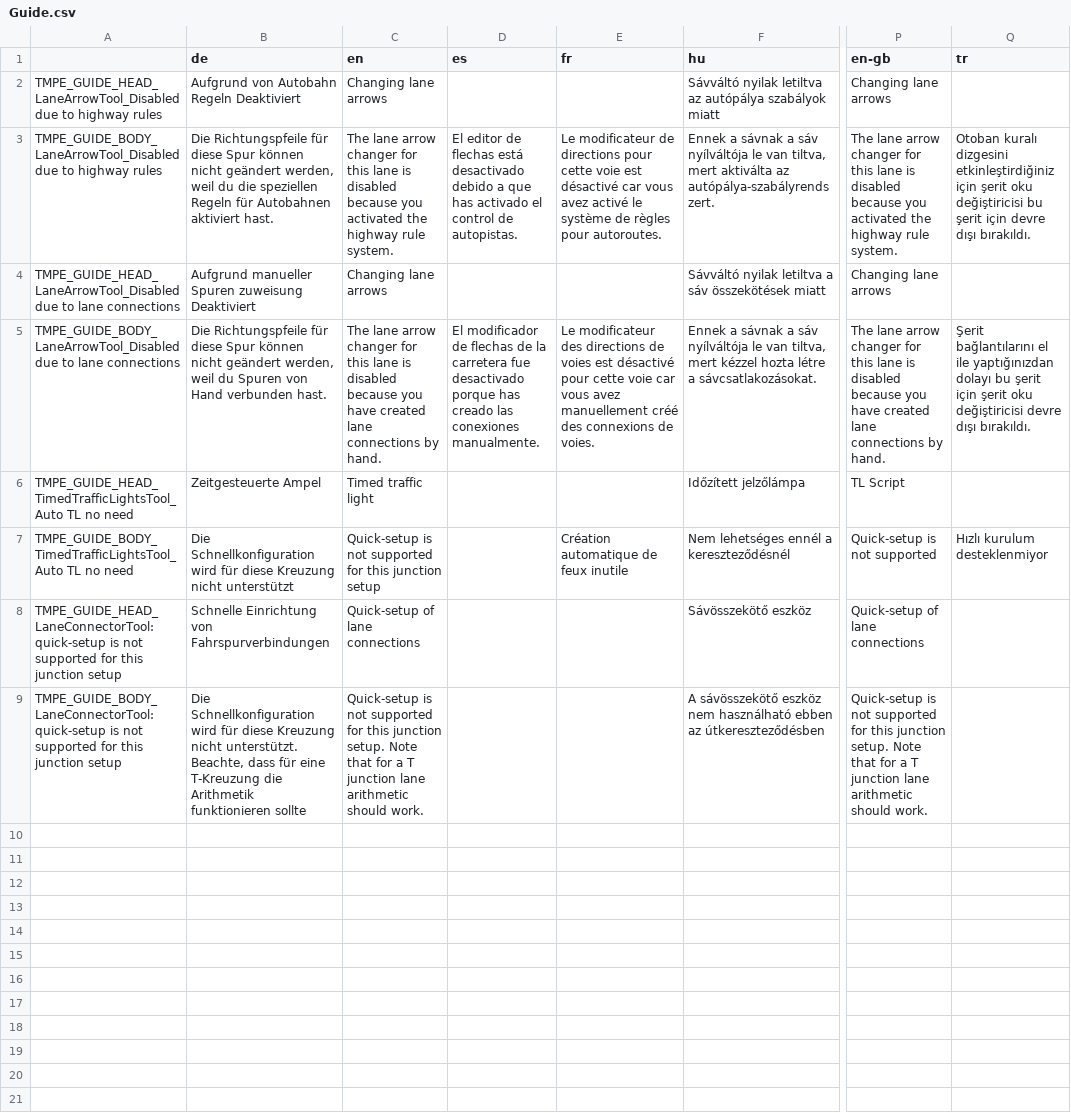
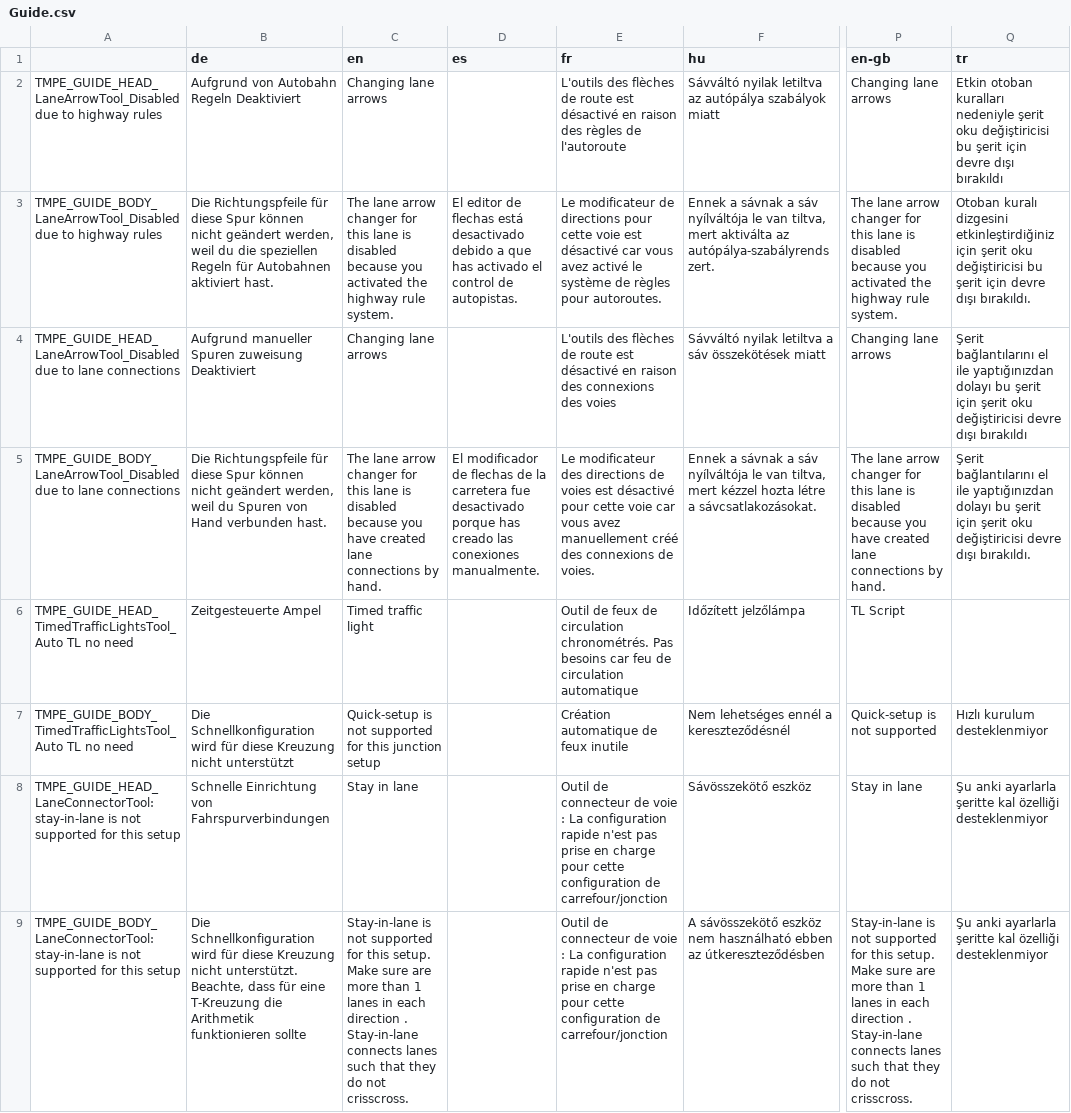
Before and after one commit to CitiesSkylinesMods/TMPE, a CSV file: TLM/TLM/Resources/Translations/Guide.csv, drawn as a sheet; only a part is shown, gaps mark what is left out; the diff names each change by its address in the sheet, - before the commit and + after, or states it on an @@ line.

```diff
--- a/TLM/TLM/Resources/Translations/Guide.csv
+++ b/TLM/TLM/Resources/Translations/Guide.csv
-E2 (fr): (empty)
+E2 (fr): L'outils des flèches de route est désactivé en raison des règles de l'autoroute
-Q2 (tr): (empty)
+Q2 (tr): Etkin otoban kuralları nedeniyle şerit oku değiştiricisi bu şerit için devre dışı bırakıldı
-E4 (fr): (empty)
+E4 (fr): L'outils des flèches de route est désactivé en raison des connexions des voies
-Q4 (tr): (empty)
+Q4 (tr): Şerit bağlantılarını el ile yaptığınızdan dolayı bu şerit için şerit oku değiştiricisi devre dışı bırakıldı
-E6 (fr): (empty)
+E6 (fr): Outil de feux de circulation chronométrés. Pas besoins car feu de circulation automatique
-A8: TMPE_GUIDE_HEAD_LaneConnectorTool:quick-setup is not supported for this junction setup
+A8: TMPE_GUIDE_HEAD_LaneConnectorTool:stay-in-lane is not supported for this setup
-C8 (en): Quick-setup of lane connections
+C8 (en): Stay in lane
-E8:E9 (fr): (empty)
+E8:E9 (fr): Outil de connecteur de voie : La configuration rapide n'est pas prise en charge pour cette configuration de carrefour/jonction
-P8 (en-gb): Quick-setup of lane connections
+P8 (en-gb): Stay in lane
-Q8:Q9 (tr): (empty)
+Q8:Q9 (tr): Şu anki ayarlarla şeritte kal özelliği desteklenmiyor
-A9: TMPE_GUIDE_BODY_LaneConnectorTool:quick-setup is not supported for this junction setup
+A9: TMPE_GUIDE_BODY_LaneConnectorTool:stay-in-lane is not supported for this setup
-C9 (en): Quick-setup is not supported for this junction setup. Note that for a T junction lane arithmetic should work.
+C9 (en): Stay-in-lane is not supported for this setup. Make sure are more than 1 lanes in each direction . Stay-in-lane connects lanes such that they do not crisscross.
-P9 (en-gb): Quick-setup is not supported for this junction setup. Note that for a T junction lane arithmetic should work.
+P9 (en-gb): Stay-in-lane is not supported for this setup. Make sure are more than 1 lanes in each direction . Stay-in-lane connects lanes such that they do not crisscross.
```
Also changed, not shown: TLM/TLM/Resources/Translations/LaneRouting.csv, TLM/TLM/Resources/Translations/Menu.csv, 15 other files.
